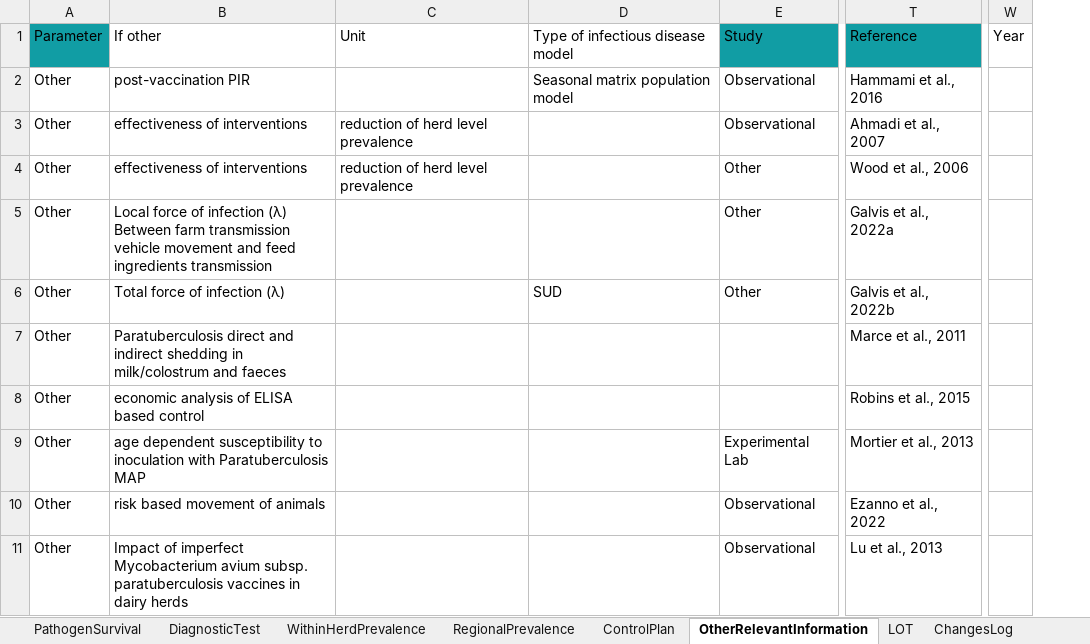
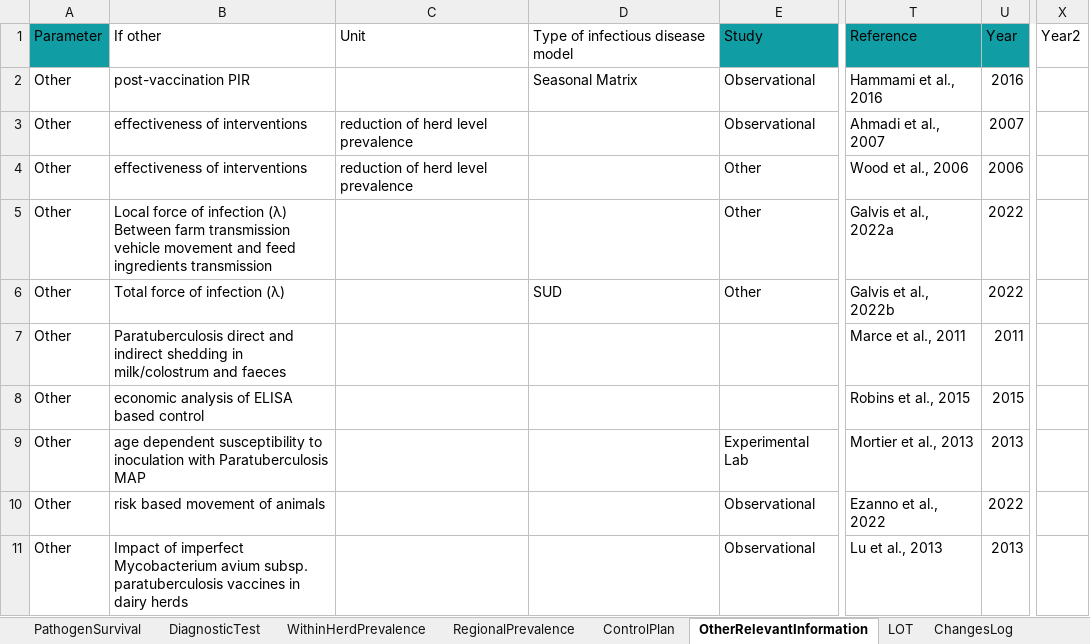
Before and after one commit to BIOSECURE-EU/parametra, an Excel workbook: data-raw/parametra.xlsx, sheet OtherRelevantInformation, drawn as a sheet; only a part is shown, gaps mark what is left out; values as stored, in another font and other column widths than the file's, no borders; table styles not drawn; removed rows and columns are numbered as before the commit, all else as after; the diff names each change by its address in the sheet, - before the commit and + after, or states it on an @@ line.

```diff
--- a/data-raw/parametra.xlsx (sheet OtherRelevantInformation)
+++ b/data-raw/parametra.xlsx (sheet OtherRelevantInformation)
+column U (Year), rows 2-11: 2016 | 2007 | 2006 | 2022 | 2022 | 2011 | 2015 | 2013 | 2022 | 2013
-column W (Year), empty
+column X (Year2), empty
-D2 (Type of infectious disease model): Seasonal matrix population model
+D2 (Type of infectious disease model): Seasonal Matrix
```
Also changed, not shown: sheet Transmission, sheet DiagnosticTest, sheet RegionalPrevalence, sheet InfectiousLatentIncubatperiod, sheet PathogenSurvival, sheet ControlPlan, 2 more sheets, 43 other files.
